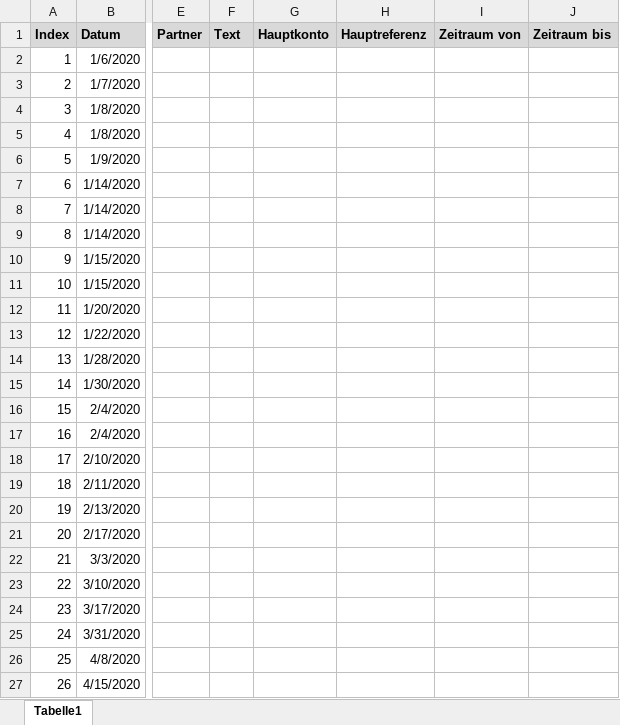
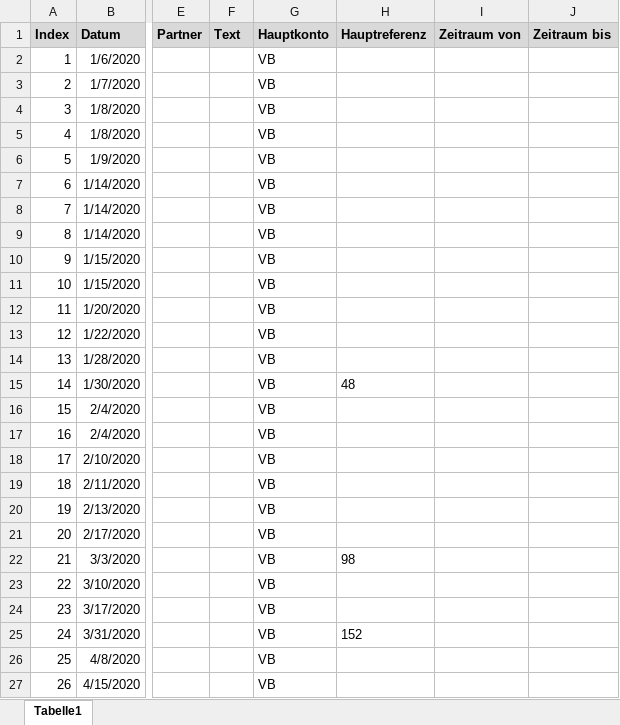
Before and after one commit to gheddie/Konto, an Excel workbook: src/main/resources/VISA/Buchungen.xlsx, sheet Tabelle1, drawn as a sheet; only a part is shown, gaps mark what is left out; values as stored, in another font and other column widths than the file's, no borders; the diff names each change by its address in the sheet, - before the commit and + after, or states it on an @@ line.

```diff
--- a/src/main/resources/VISA/Buchungen.xlsx (sheet Tabelle1)
+++ b/src/main/resources/VISA/Buchungen.xlsx (sheet Tabelle1)
-G2:G27 (Hauptkonto): (empty)
+G2:G27 (Hauptkonto): VB
-H15 (Hauptreferenz): (empty)
+H15 (Hauptreferenz): 48
-H22 (Hauptreferenz): (empty)
+H22 (Hauptreferenz): 98
-H25 (Hauptreferenz): (empty)
+H25 (Hauptreferenz): 152
```
Also changed, not shown: src/main/resources/VB/Buchungen.xlsx, 24 other files.
